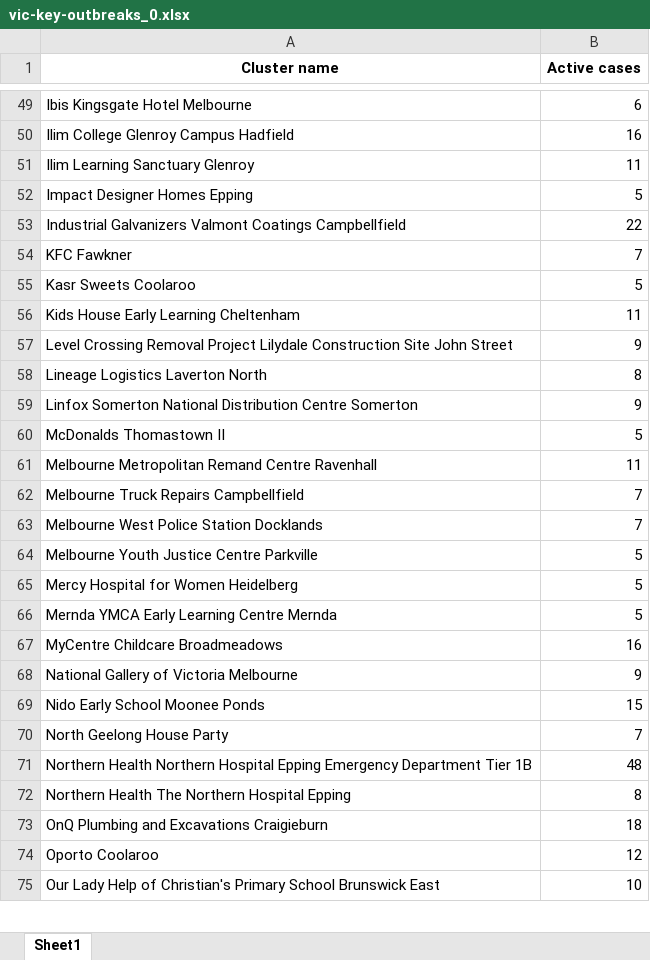
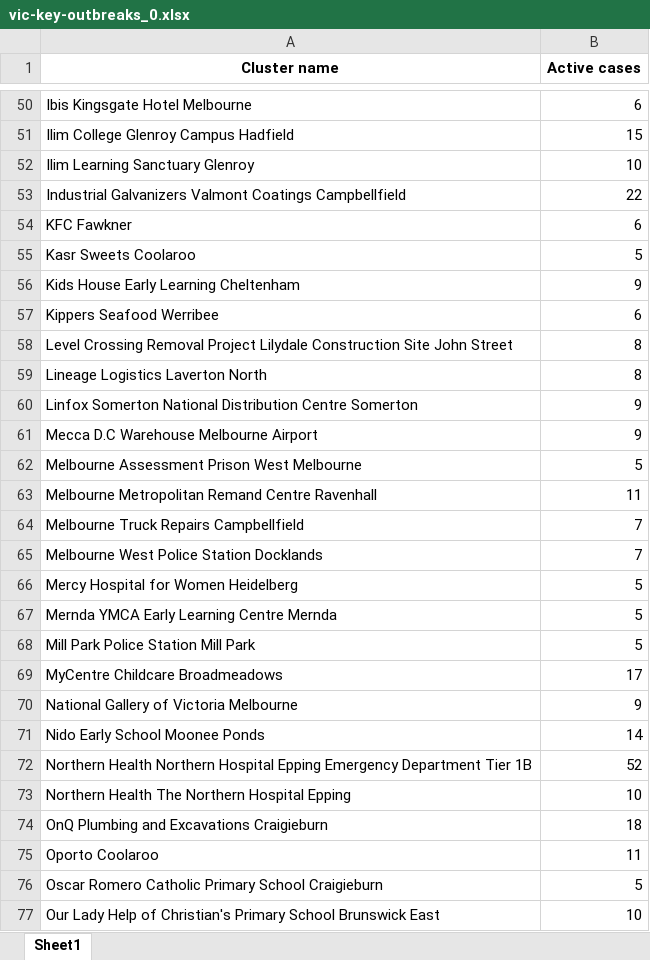
Before and after one commit to Mike-Honey/covid-19-outbreak-paths, an Excel workbook: vic-key-outbreaks_0.xlsx, sheet Sheet1, drawn as a sheet; only a part is shown, gaps mark what is left out; values as stored, in another font and other column widths than the file's, no borders; removed rows and columns are numbered as before the commit, all else as after; the diff covers the shown part only; the diff names each change by its address in the sheet, - before the commit and + after, or states it on an @@ line.

```diff
--- a/vic-key-outbreaks_0.xlsx (sheet Sheet1)
+++ b/vic-key-outbreaks_0.xlsx (sheet Sheet1)
-B51 (Active cases): 16
+B51 (Active cases): 15
-B52 (Active cases): 11
+B52 (Active cases): 10
-row 52: Impact Designer Homes Epping | 5
-B54 (Active cases): 7
+B54 (Active cases): 6
-B56 (Active cases): 11
+B56 (Active cases): 9
+row 57: Kippers Seafood Werribee | 6
-B58 (Active cases): 9
+B58 (Active cases): 8
+row 61: Mecca D.C Warehouse Melbourne Airport | 9
-A62 (Cluster name): McDonalds Thomastown II
+A62 (Cluster name): Melbourne Assessment Prison West Melbourne
-row 64: Melbourne Youth Justice Centre Parkville | 5
+row 68: Mill Park Police Station Mill Park | 5
-B69 (Active cases): 16
+B69 (Active cases): 17
-B71 (Active cases): 15
+B71 (Active cases): 14
-row 70: North Geelong House Party | 7
-B72 (Active cases): 48
+B72 (Active cases): 52
-B73 (Active cases): 8
+B73 (Active cases): 10
-B75 (Active cases): 12
+B75 (Active cases): 11
+row 76: Oscar Romero Catholic Primary School Craigieburn | 5
```
Also changed, not shown: 5 added rows, 3 removed rows and 30 edited cells elsewhere in this sheet, vic-key-outbreaks_0_diff.xlsx, vic-key-outbreaks_archive.xlsx, 1 other file.
